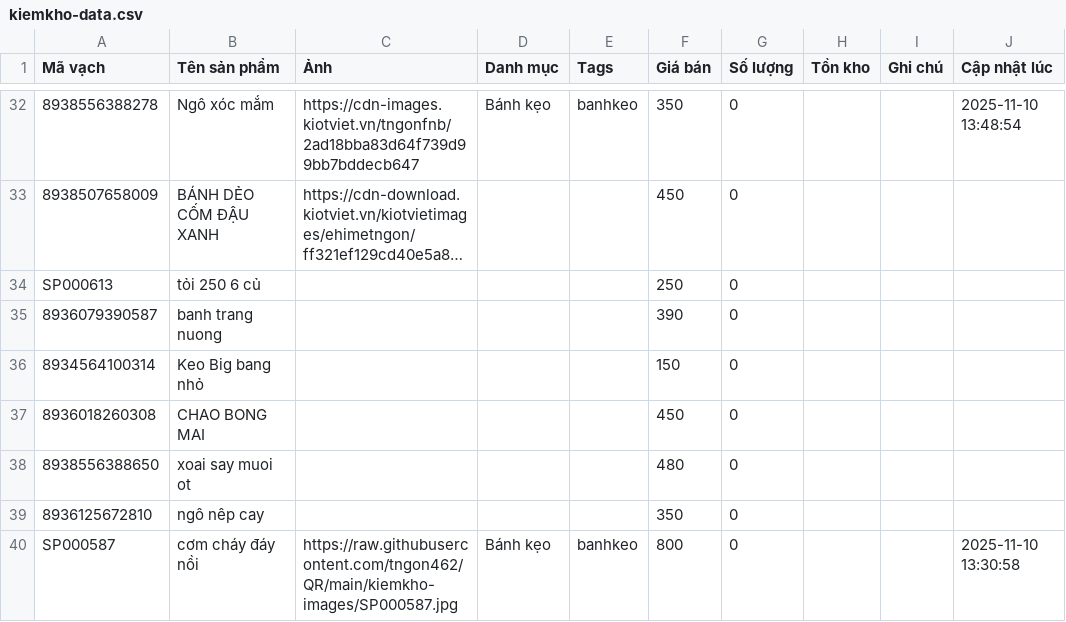
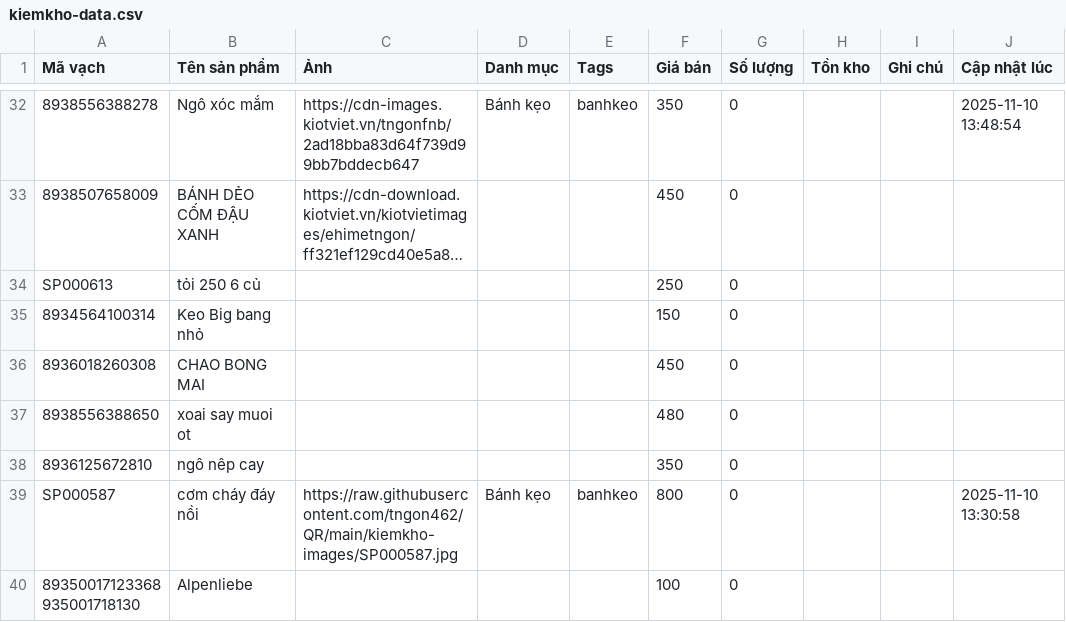
Before and after one commit to tngon462/QR, a CSV file: kiemkho-data.csv, drawn as a sheet; only a part is shown, gaps mark what is left out; the shorter side is filled out with more unchanged rows; long unchanged cells end in …; the diff names each change by its address in the sheet, - before the commit and + after, or states it on an @@ line.

Commit message:
Update inventory CSV from kiemkho app

```diff
--- a/kiemkho-data.csv
+++ b/kiemkho-data.csv
-row 35: 8936079390587 | banh trang nuong |  |  |  | 390 | 0
```
